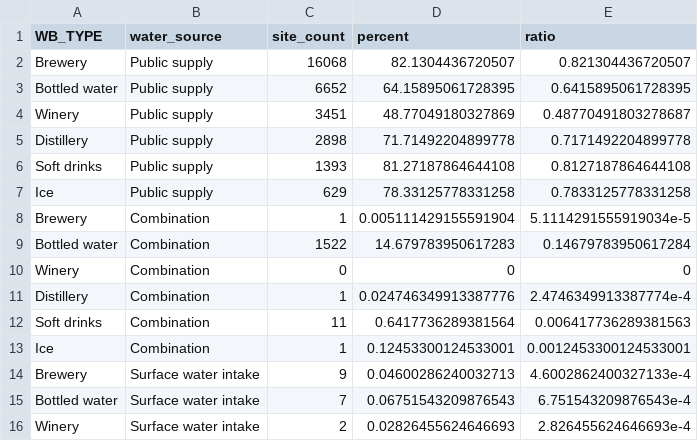
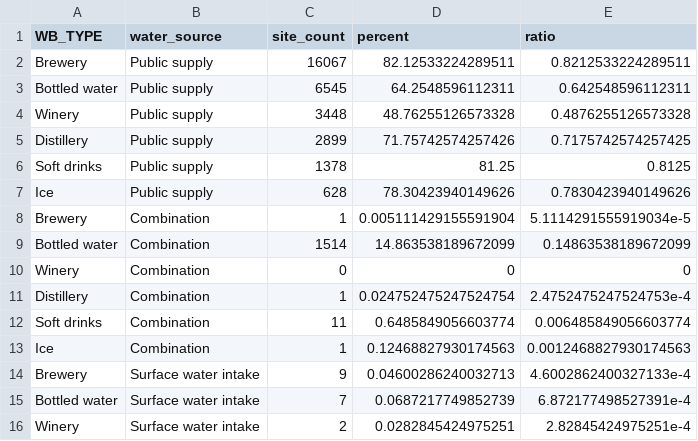
Before and after one commit to DOI-USGS/vizlab-bottled-water, a CSV file: public/source_summary.csv, drawn as a sheet; only a part is shown; the diff covers the shown part only.

Commit message:
Rebuild everything

```diff
--- a/public/source_summary.csv
+++ b/public/source_summary.csv
@@ -1,16 +1,16 @@
 WB_TYPE,water_source,site_count,percent,ratio
-Brewery,Public supply,16068,82.1304436720507,0.821304436720507
-Bottled water,Public supply,6652,64.15895061728395,0.6415895061728395
-Winery,Public supply,3451,48.77049180327869,0.48770491803278687
-Distillery,Public supply,2898,71.71492204899778,0.7171492204899778
-Soft drinks,Public supply,1393,81.27187864644108,0.8127187864644108
-Ice,Public supply,629,78.33125778331258,0.7833125778331258
+Brewery,Public supply,16067,82.12533224289511,0.8212533224289511
+Bottled water,Public supply,6545,64.2548596112311,0.642548596112311
+Winery,Public supply,3448,48.76255126573328,0.4876255126573328
+Distillery,Public supply,2899,71.75742574257426,0.7175742574257425
+Soft drinks,Public supply,1378,81.25,0.8125
+Ice,Public supply,628,78.30423940149626,0.7830423940149626
 Brewery,Combination,1,0.005111429155591904,5.1114291555919034e-5
-Bottled water,Combination,1522,14.679783950617283,0.14679783950617284
+Bottled water,Combination,1514,14.863538189672099,0.14863538189672099
 Winery,Combination,0,0,0
-Distillery,Combination,1,0.024746349913387776,2.4746349913387774e-4
-Soft drinks,Combination,11,0.6417736289381564,0.006417736289381563
-Ice,Combination,1,0.12453300124533001,0.0012453300124533001
+Distillery,Combination,1,0.024752475247524754,2.4752475247524753e-4
+Soft drinks,Combination,11,0.6485849056603774,0.006485849056603774
+Ice,Combination,1,0.12468827930174563,0.0012468827930174563
 Brewery,Surface water intake,9,0.04600286240032713,4.6002862400327133e-4
-Bottled water,Surface water intake,7,0.06751543209876543,6.751543209876543e-4
-Winery,Surface water intake,2,0.02826455624646693,2.826455624646693e-4
+Bottled water,Surface water intake,7,0.0687217749852739,6.872177498527391e-4
+Winery,Surface water intake,2,0.0282845424975251,2.82845424975251e-4
```
Also changed, not shown: 46 edited cells elsewhere in this file.
